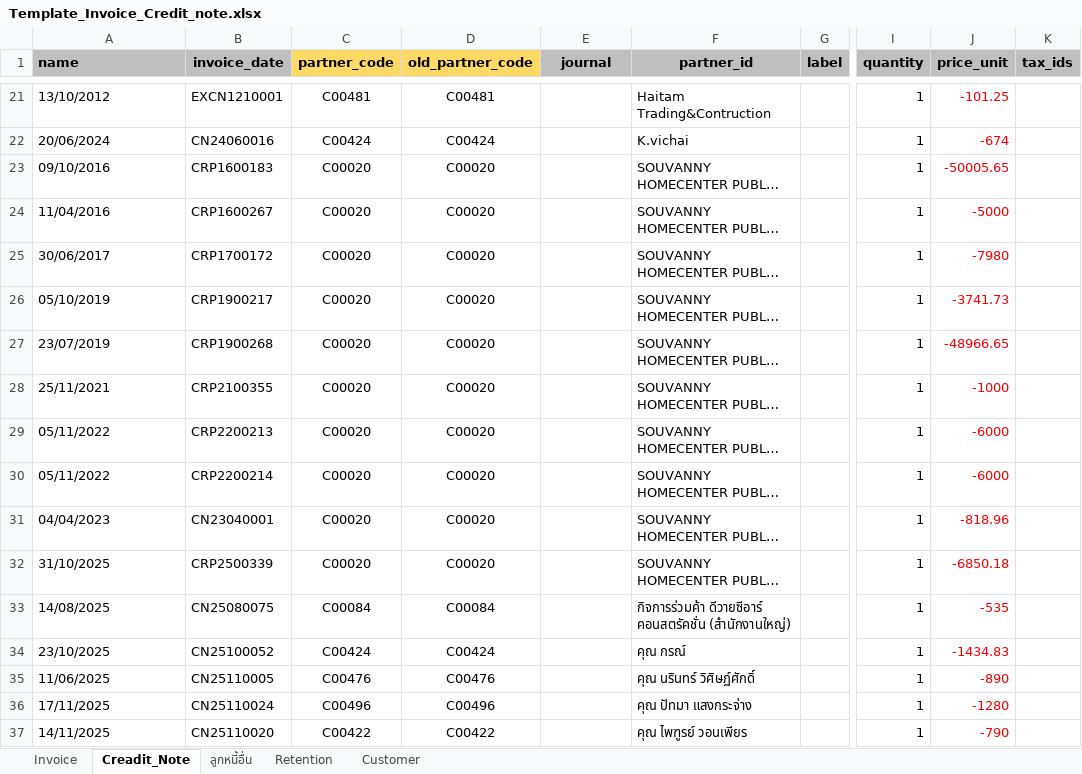
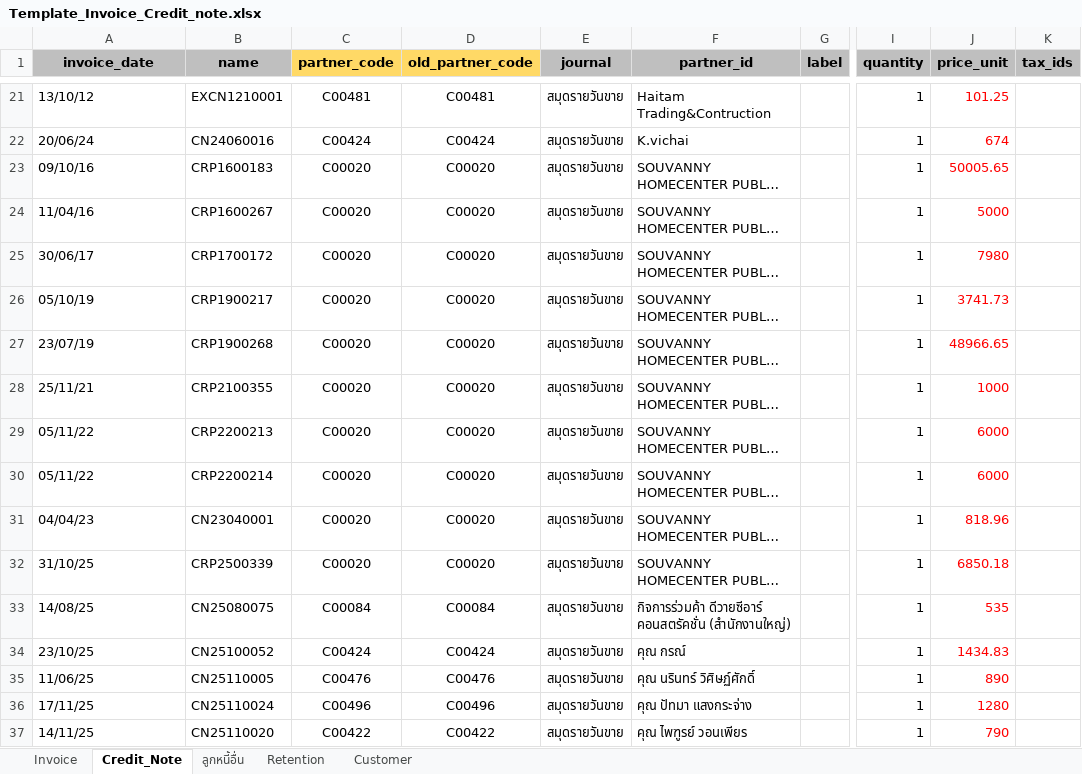
Before and after one commit to apcball/Project1, an Excel workbook: Import_Accounting/Template_Invoice_Credit_note.xlsx, sheet Credit_Note, drawn as a sheet; only a part is shown, gaps mark what is left out; long unchanged cells end in …; values as stored, in another font and other column widths than the file's, no borders; the diff covers the shown part only; the diff names each change by its address in the sheet, - before the commit and + after, or states it on an @@ line.

```diff
--- a/Import_Accounting/Template_Invoice_Credit_note.xlsx (sheet Credit_Note)
+++ b/Import_Accounting/Template_Invoice_Credit_note.xlsx (sheet Credit_Note)
-sheet tab: Creadit_Note
+sheet tab: Credit_Note
-A1: name
+A1: invoice_date
-A1 alignment: left
+A1 alignment: center
-B1: invoice_date
+B1: name
-A21 (invoice_date): 13/10/2012
+A21 (invoice_date): 13/10/12
-E21:E37 (journal): (empty)
+E21:E37 (journal): สมุดรายวันขาย
-J21 (price_unit): -101.25
+J21 (price_unit): 101.25
-A22 (invoice_date): 20/06/2024
+A22 (invoice_date): 20/06/24
-J22 (price_unit): -674
+J22 (price_unit): 674
-A23 (invoice_date): 09/10/2016
+A23 (invoice_date): 09/10/16
-J23 (price_unit): -50005.65
+J23 (price_unit): 50005.65
-A24 (invoice_date): 11/04/2016
+A24 (invoice_date): 11/04/16
-J24 (price_unit): -5000
+J24 (price_unit): 5000
-A25 (invoice_date): 30/06/2017
+A25 (invoice_date): 30/06/17
-J25 (price_unit): -7980
+J25 (price_unit): 7980
-A26 (invoice_date): 05/10/2019
+A26 (invoice_date): 05/10/19
-J26 (price_unit): -3741.73
+J26 (price_unit): 3741.73
-A27 (invoice_date): 23/07/2019
+A27 (invoice_date): 23/07/19
-J27 (price_unit): -48966.65
+J27 (price_unit): 48966.65
-A28 (invoice_date): 25/11/2021
+A28 (invoice_date): 25/11/21
-J28 (price_unit): -1000
+J28 (price_unit): 1000
-A29:A30 (invoice_date): 05/11/2022
+A29:A30 (invoice_date): 05/11/22
-J29:J30 (price_unit): -6000
+J29:J30 (price_unit): 6000
-A31 (invoice_date): 04/04/2023
+A31 (invoice_date): 04/04/23
-J31 (price_unit): -818.96
+J31 (price_unit): 818.96
-A32 (invoice_date): 31/10/2025
+A32 (invoice_date): 31/10/25
-J32 (price_unit): -6850.18
+J32 (price_unit): 6850.18
-A33 (invoice_date): 14/08/2025
+A33 (invoice_date): 14/08/25
-J33 (price_unit): -535
+J33 (price_unit): 535
-A34 (invoice_date): 23/10/2025
+A34 (invoice_date): 23/10/25
-J34 (price_unit): -1434.83
+J34 (price_unit): 1434.83
-A35 (invoice_date): 11/06/2025
+A35 (invoice_date): 11/06/25
-J35 (price_unit): -890
+J35 (price_unit): 890
-A36 (invoice_date): 17/11/2025
+A36 (invoice_date): 17/11/25
-J36 (price_unit): -1280
+J36 (price_unit): 1280
-A37 (invoice_date): 14/11/2025
+A37 (invoice_date): 14/11/25
-J37 (price_unit): -790
+J37 (price_unit): 790
```
Also changed, not shown: 1497 edited cells elsewhere in this sheet, Varify_Product/Product_find.xlsx, Varify_partner/Partner_Find.xlsx, 19 other files.
